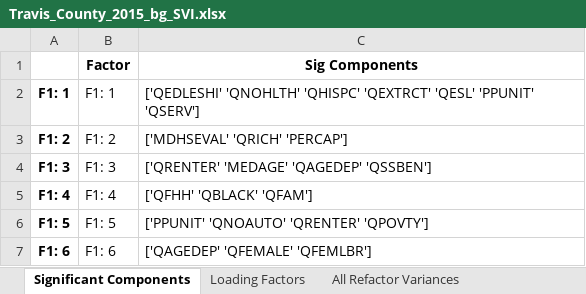
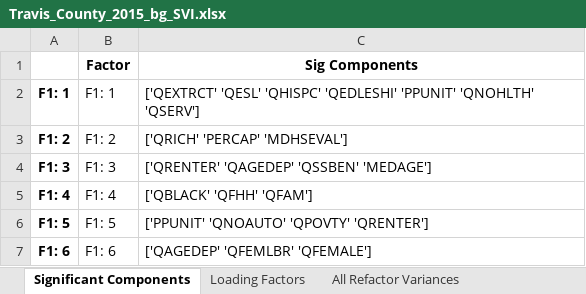
Before and after one commit to mdp0023/SVInsight, an Excel workbook: Travis_County/Documentation/Travis_County_2015_bg_SVI.xlsx, sheet Significant Components, drawn as a sheet; values as stored, in another font and other column widths than the file's, no borders; the diff names each change by its address in the sheet, - before the commit and + after, or states it on an @@ line.

```diff
--- a/Travis_County/Documentation/Travis_County_2015_bg_SVI.xlsx (sheet Significant Components)
+++ b/Travis_County/Documentation/Travis_County_2015_bg_SVI.xlsx (sheet Significant Components)
-C2 (Sig Components): ['QEDLESHI' 'QNOHLTH' 'QHISPC' 'QEXTRCT' 'QESL' 'PPUNIT' 'QSERV']
+C2 (Sig Components): ['QEXTRCT' 'QESL' 'QHISPC' 'QEDLESHI' 'PPUNIT' 'QNOHLTH' 'QSERV']
-C3 (Sig Components): ['MDHSEVAL' 'QRICH' 'PERCAP']
+C3 (Sig Components): ['QRICH' 'PERCAP' 'MDHSEVAL']
-C4 (Sig Components): ['QRENTER' 'MEDAGE' 'QAGEDEP' 'QSSBEN']
+C4 (Sig Components): ['QRENTER' 'QAGEDEP' 'QSSBEN' 'MEDAGE']
-C5 (Sig Components): ['QFHH' 'QBLACK' 'QFAM']
+C5 (Sig Components): ['QBLACK' 'QFHH' 'QFAM']
-C6 (Sig Components): ['PPUNIT' 'QNOAUTO' 'QRENTER' 'QPOVTY']
+C6 (Sig Components): ['PPUNIT' 'QNOAUTO' 'QPOVTY' 'QRENTER']
-C7 (Sig Components): ['QAGEDEP' 'QFEMALE' 'QFEMLBR']
+C7 (Sig Components): ['QAGEDEP' 'QFEMLBR' 'QFEMALE']
```
Also changed, not shown: sheet Loading Factors, sheet Final Variances, sheet All Refactor Variances, sheet Included and Excluded, Harris_County/Documentation/Harris_County_2018_bg_config.xlsx, Travis_County/Documentation/Travis_County_2014_bg_SVI.xlsx, 38 other files.
